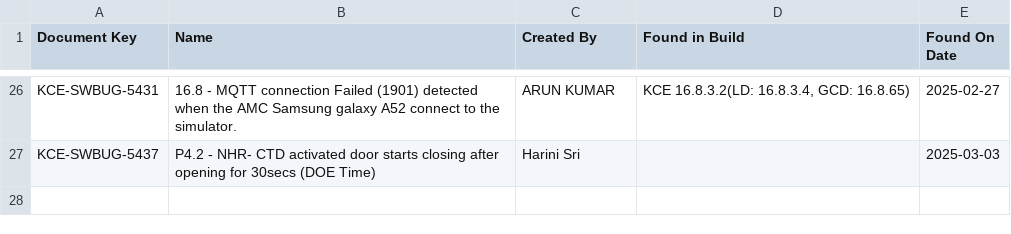
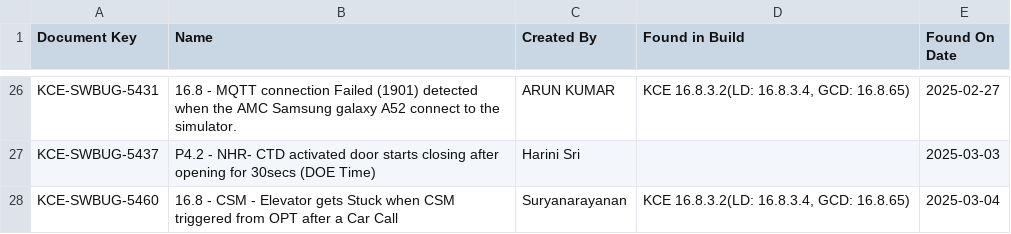
Before and after one commit to DineshGoverthanan/KCE_KPI, a CSV file: defect_data.csv, drawn as a sheet; only a part is shown, gaps mark what is left out; the diff names each change by its address in the sheet, - before the commit and + after, or states it on an @@ line.

```diff
--- a/defect_data.csv
+++ b/defect_data.csv
+row 28: KCE-SWBUG-5460 | 16.8 - CSM - Elevator gets Stuck when CSM triggered from OPT after a Car Call | Suryanarayanan | KCE 16.8.3.2(LD: 16.8.3.4, GCD: 16.8.65) | 2025-03-04
```
Also changed, not shown: kp_data.csv, 1 other file.
